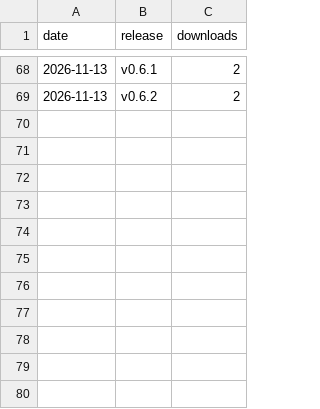
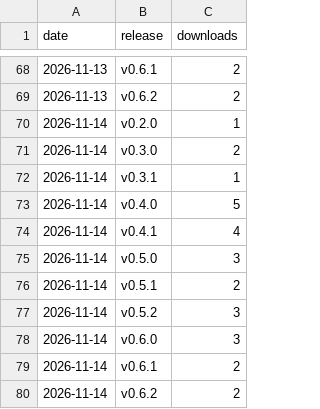
Before and after one commit to stevenmckinnon/dashbar, a CSV file: downloads.csv, drawn as a sheet; only a part is shown, gaps mark what is left out.

```diff
--- a/downloads.csv
+++ b/downloads.csv
@@ -69 +69,12 @@ date,release,downloads
 2026-11-13,v0.6.2,2
+2026-11-14,v0.2.0,1
+2026-11-14,v0.3.0,2
+2026-11-14,v0.3.1,1
+2026-11-14,v0.4.0,5
+2026-11-14,v0.4.1,4
+2026-11-14,v0.5.0,3
+2026-11-14,v0.5.1,2
+2026-11-14,v0.5.2,3
+2026-11-14,v0.6.0,3
+2026-11-14,v0.6.1,2
+2026-11-14,v0.6.2,2
```
Also changed, not shown: traffic.csv.
